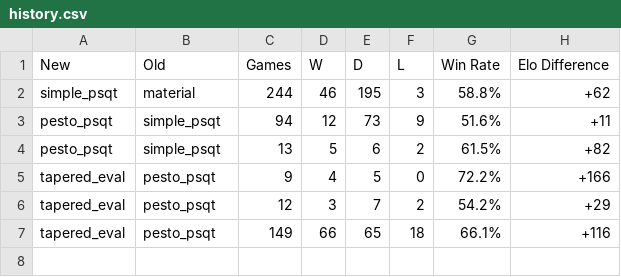
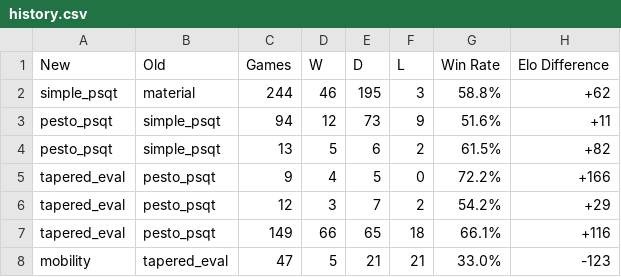
Before and after one commit to rishabhkarwal/chess-engine-competition, a CSV file: history.csv, drawn as a sheet; the diff names each change by its address in the sheet, - before the commit and + after, or states it on an @@ line.

Commit message:
feat: add mobility bonus
...

```diff
--- a/history.csv
+++ b/history.csv
+row 8: mobility | tapered_eval | 47 | 5 | 21 | 21 | 33.0% | -123
```
Also changed, not shown: 3 other files.
